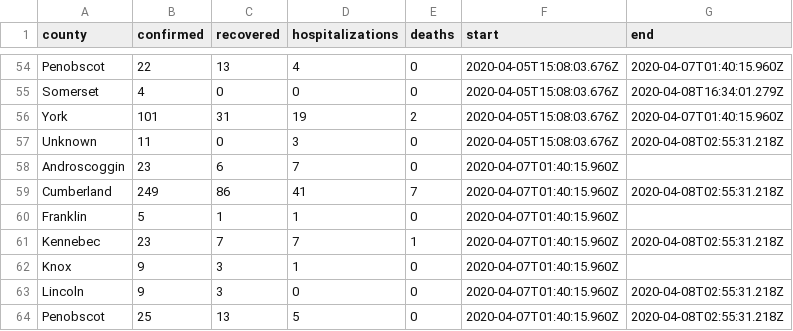
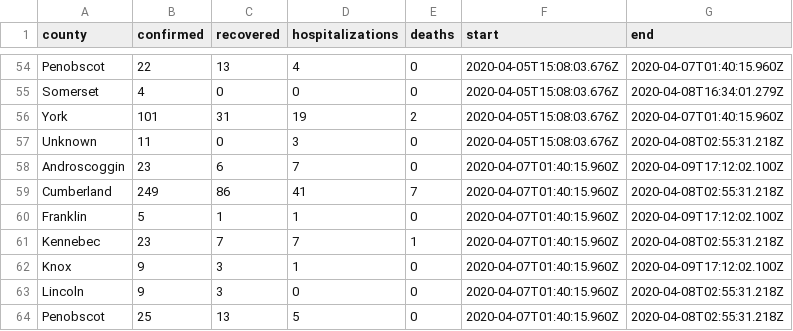
Before and after one commit to balmandhunter/covid, a CSV file: data/countydata_journal.csv, drawn as a sheet; only a part is shown, gaps mark what is left out; the diff covers the shown part only.

Commit message:
update data

```diff
--- a/data/countydata_journal.csv
+++ b/data/countydata_journal.csv
@@ -57,7 +57,7 @@ York,101,31,19,2,2020-04-05T15:08:03.676Z,2020-04-07T01:40:15.960Z
 Unknown,11,0,3,0,2020-04-05T15:08:03.676Z,2020-04-08T02:55:31.218Z
-Androscoggin,23,6,7,0,2020-04-07T01:40:15.960Z,
+Androscoggin,23,6,7,0,2020-04-07T01:40:15.960Z,2020-04-09T17:12:02.100Z
 Cumberland,249,86,41,7,2020-04-07T01:40:15.960Z,2020-04-08T02:55:31.218Z
-Franklin,5,1,1,0,2020-04-07T01:40:15.960Z,
+Franklin,5,1,1,0,2020-04-07T01:40:15.960Z,2020-04-09T17:12:02.100Z
 Kennebec,23,7,7,1,2020-04-07T01:40:15.960Z,2020-04-08T02:55:31.218Z
-Knox,9,3,1,0,2020-04-07T01:40:15.960Z,
+Knox,9,3,1,0,2020-04-07T01:40:15.960Z,2020-04-09T17:12:02.100Z
 Lincoln,9,3,0,0,2020-04-07T01:40:15.960Z,2020-04-08T02:55:31.218Z
```
Also changed, not shown: 10 added rows and 7 edited cells elsewhere in this file.
